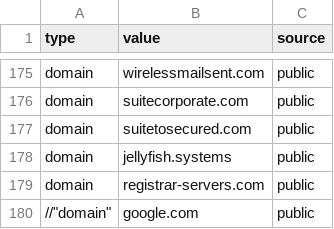
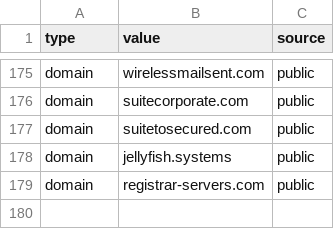
Before and after one commit to Ravy-hub/IOC-List, a CSV file: TA run.csv, drawn as a sheet; only a part is shown, gaps mark what is left out; the diff names each change by its address in the sheet, - before the commit and + after, or states it on an @@ line.

Commit message:
Update TA run.csv

```diff
--- a/TA run.csv
+++ b/TA run.csv
-row 180: //"domain" | google.com | public
```
